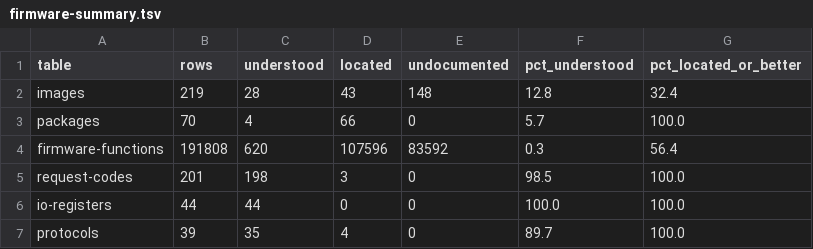
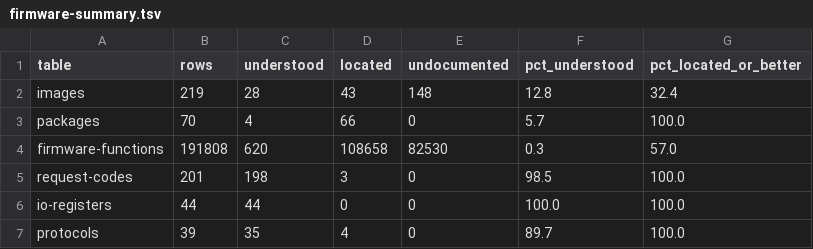
Before and after one commit to jamesbraid/sysco, a TSV file: docs/inventory/firmware-summary.tsv, drawn as a sheet.

Commit message:
docs/l1: read 250 more coldfire entry windows, set 15
Record facts-only readings for 250 ColdFire candidate windows from
6.5.9:l1#0 through cd-ist-3.24:l1#1. 91 have a reached direct call from a complete
decoded caller window of the same payload; the other 159 have none and
stay open, so none of them is admitted as a function. Roles, pointees
and hardware behavior stay unknown.

The entries come from scripts/coldfire_windows.py and its validator
passed on all of them. The tables are regenerated for the newly cited
addresses.

```diff
--- a/docs/inventory/firmware-summary.tsv
+++ b/docs/inventory/firmware-summary.tsv
@@ -3,3 +3,3 @@ images	219	28	43	148	12.8	32.4
 packages	70	4	66	0	5.7	100.0
-firmware-functions	191808	620	107596	83592	0.3	56.4
+firmware-functions	191808	620	108658	82530	0.3	57.0
 request-codes	201	198	3	0	98.5	100.0
```
Also changed, not shown: 4 other files.
